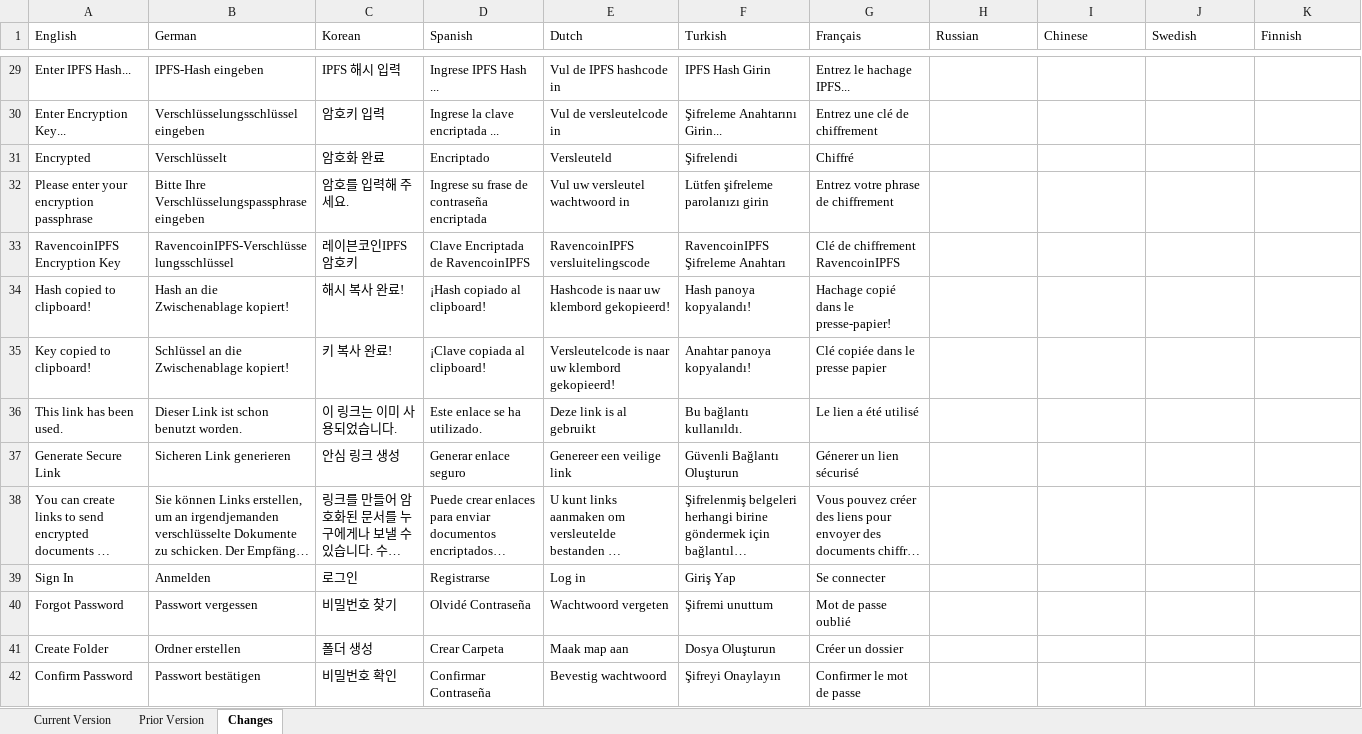
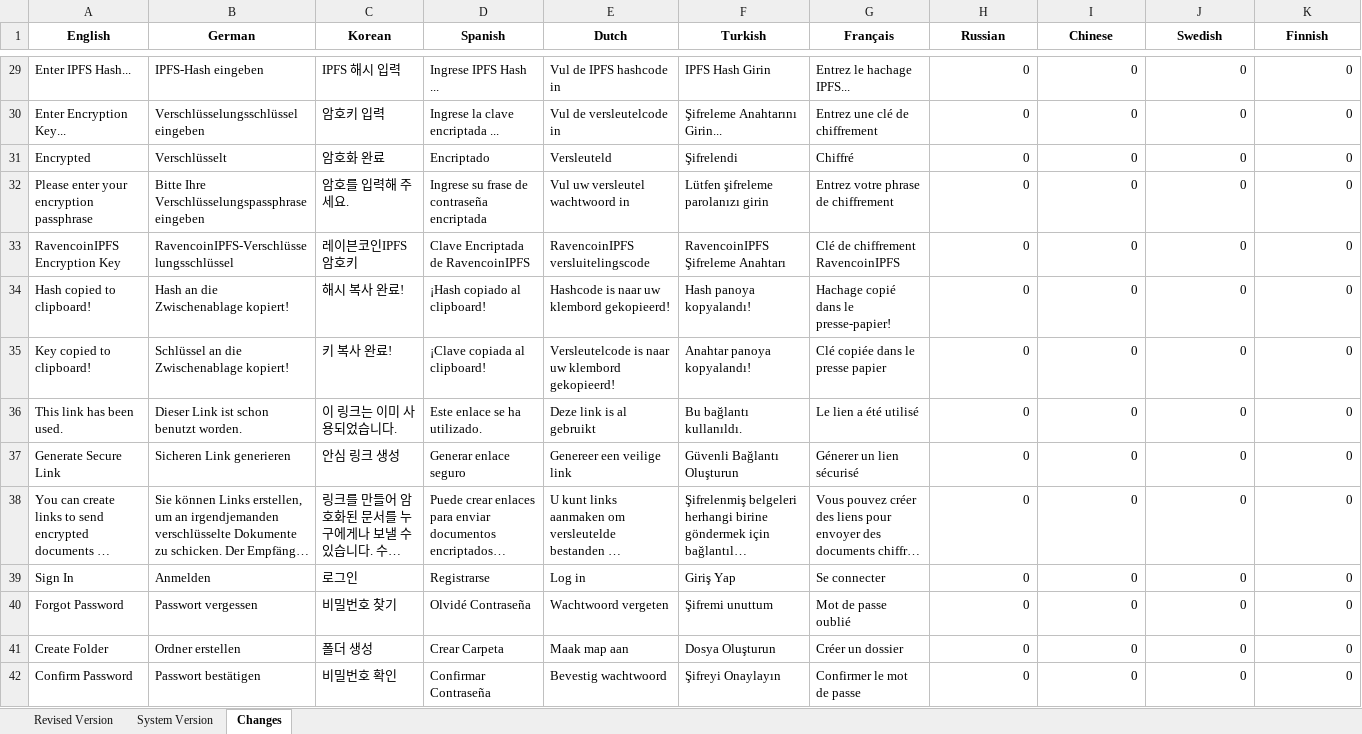
Before and after one commit to MangoFarmAssets/RavencoinIPFS-Translations, an Excel workbook: RavencoinIPFS Translator Worksheet.xlsx, sheet Changes, drawn as a sheet; only a part is shown, gaps mark what is left out; long unchanged cells end in …; values as stored, in another font and other column widths than the file's, no borders; charts and pictures and conditional formats not drawn; the diff covers the shown part only; the diff names each change by its address in the sheet, - before the commit and + after, or states it on an @@ line.

Commit message:
Current v System with French fix
Adding PR2 to current spreadsheet

```diff
--- a/RavencoinIPFS Translator Worksheet.xlsx (sheet Changes)
+++ b/RavencoinIPFS Translator Worksheet.xlsx (sheet Changes)
-sheet tab: Current Version
+sheet tab: Revised Version
-sheet tab: Prior Version
+sheet tab: System Version
@@ A1:K1 bold: off → on, alignment: left → center @@
-H29:H42 (Russian): (empty)
+H29:H42 (Russian): 0
-I29:I42 (Chinese): (empty)
+I29:I42 (Chinese): 0
-J29:J42 (Swedish): (empty)
+J29:J42 (Swedish): 0
-K29:K42 (Finnish): (empty)
+K29:K42 (Finnish): 0
```
Also changed, not shown: 556 edited cells elsewhere in this sheet, formulas that keep their value, charts or pictures.
